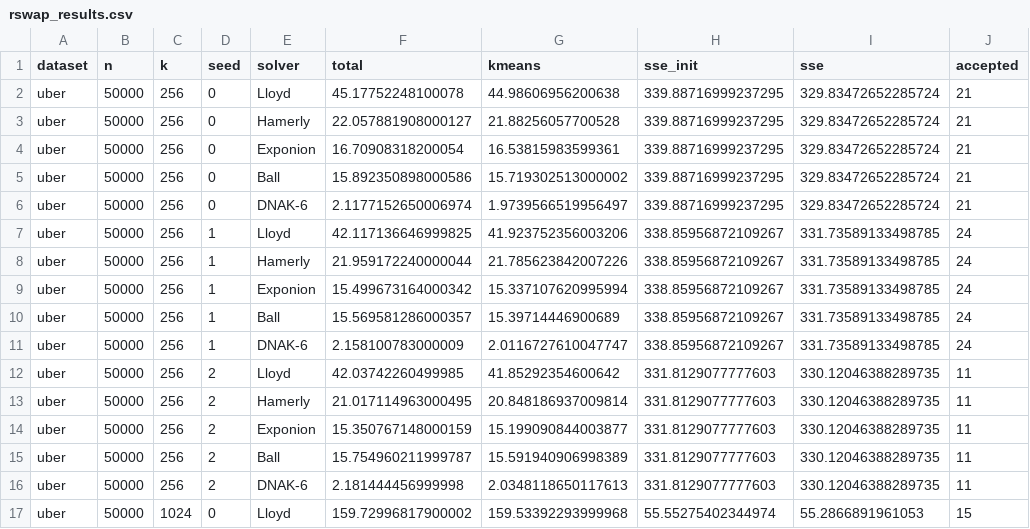
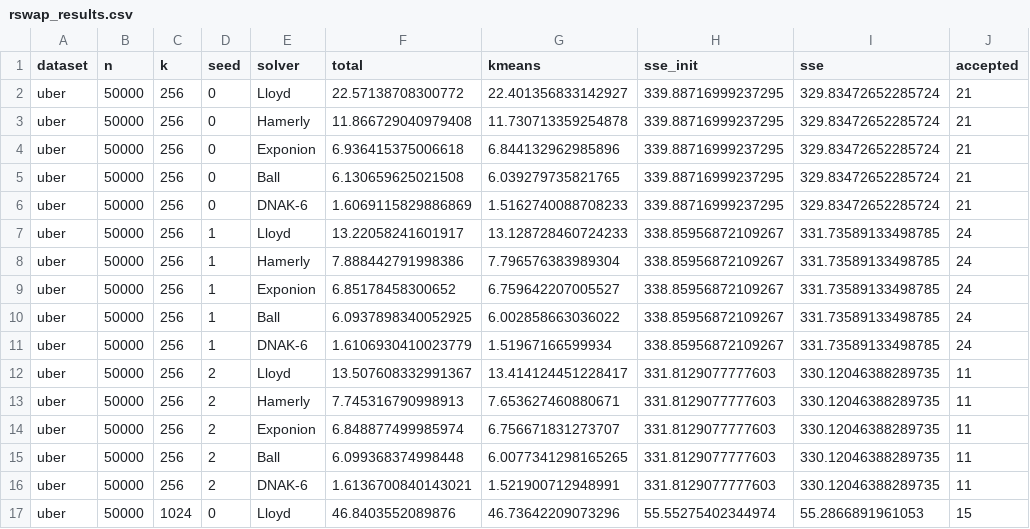
Before and after one commit to barunkrpaul/Breathing-kMeans-Delaunay, a CSV file: results/rswap_results.csv, drawn as a sheet; only a part is shown; the diff covers the shown part only; the diff names each change by its address in the sheet, - before the commit and + after, or states it on an @@ line.

```diff
--- a/results/rswap_results.csv
+++ b/results/rswap_results.csv
-F2 (total): 45.17752248100078
+F2 (total): 22.57138708300772
-G2 (kmeans): 44.98606956200638
+G2 (kmeans): 22.401356833142927
-F3 (total): 22.057881908000127
+F3 (total): 11.866729040979408
-G3 (kmeans): 21.88256057700528
+G3 (kmeans): 11.730713359254878
-F4 (total): 16.70908318200054
+F4 (total): 6.936415375006618
-G4 (kmeans): 16.53815983599361
+G4 (kmeans): 6.844132962985896
-F5 (total): 15.892350898000586
+F5 (total): 6.130659625021508
-G5 (kmeans): 15.719302513000002
+G5 (kmeans): 6.039279735821765
-F6 (total): 2.1177152650006974
+F6 (total): 1.6069115829886869
-G6 (kmeans): 1.9739566519956497
+G6 (kmeans): 1.5162740088708233
-F7 (total): 42.117136646999825
+F7 (total): 13.22058241601917
-G7 (kmeans): 41.923752356003206
+G7 (kmeans): 13.128728460724233
-F8 (total): 21.959172240000044
+F8 (total): 7.888442791998386
-G8 (kmeans): 21.785623842007226
+G8 (kmeans): 7.796576383989304
-F9 (total): 15.499673164000342
+F9 (total): 6.85178458300652
-G9 (kmeans): 15.337107620995994
+G9 (kmeans): 6.759642207005527
-F10 (total): 15.569581286000357
+F10 (total): 6.0937898340052925
-G10 (kmeans): 15.39714446900689
+G10 (kmeans): 6.002858663036022
-F11 (total): 2.158100783000009
+F11 (total): 1.6106930410023779
-G11 (kmeans): 2.0116727610047747
+G11 (kmeans): 1.51967166599934
-F12 (total): 42.03742260499985
+F12 (total): 13.507608332991367
-G12 (kmeans): 41.85292354600642
+G12 (kmeans): 13.414124451228417
-F13 (total): 21.017114963000495
+F13 (total): 7.745316790998913
-G13 (kmeans): 20.848186937009814
+G13 (kmeans): 7.653627460880671
-F14 (total): 15.350767148000159
+F14 (total): 6.848877499985974
-G14 (kmeans): 15.199090844003877
+G14 (kmeans): 6.756671831273707
-F15 (total): 15.754960211999787
+F15 (total): 6.099368374998448
-G15 (kmeans): 15.591940906998389
+G15 (kmeans): 6.0077341298165265
-F16 (total): 2.181444456999998
+F16 (total): 1.6136700840143021
-G16 (kmeans): 2.0348118650117613
+G16 (kmeans): 1.521900712948991
-F17 (total): 159.72996817900002
+F17 (total): 46.8403552089876
-G17 (kmeans): 159.53392293999968
+G17 (kmeans): 46.73642209073296
```
Also changed, not shown: 13 added rows and 2 edited cells elsewhere in this file, results/pkg_results.csv, 22 other files.
